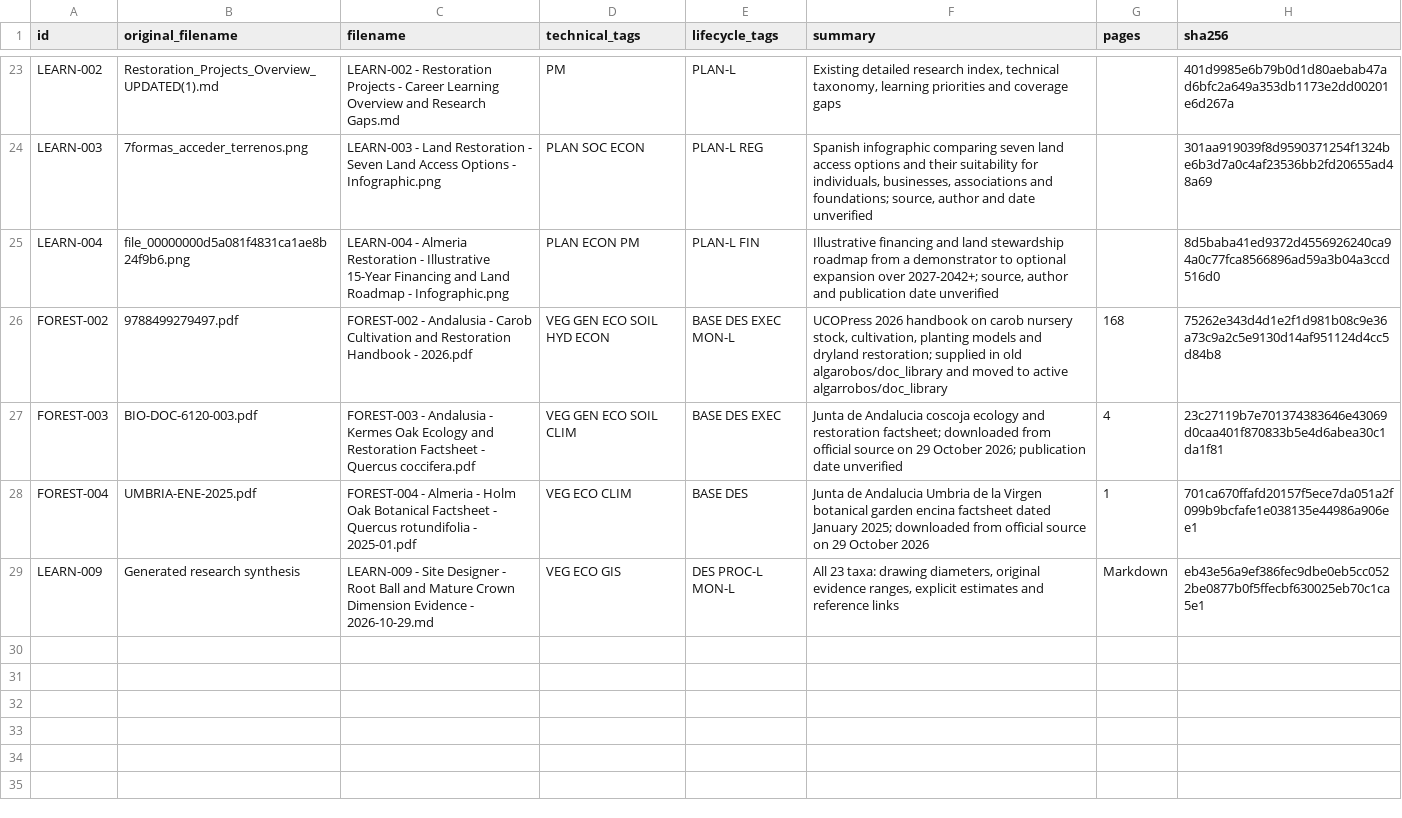
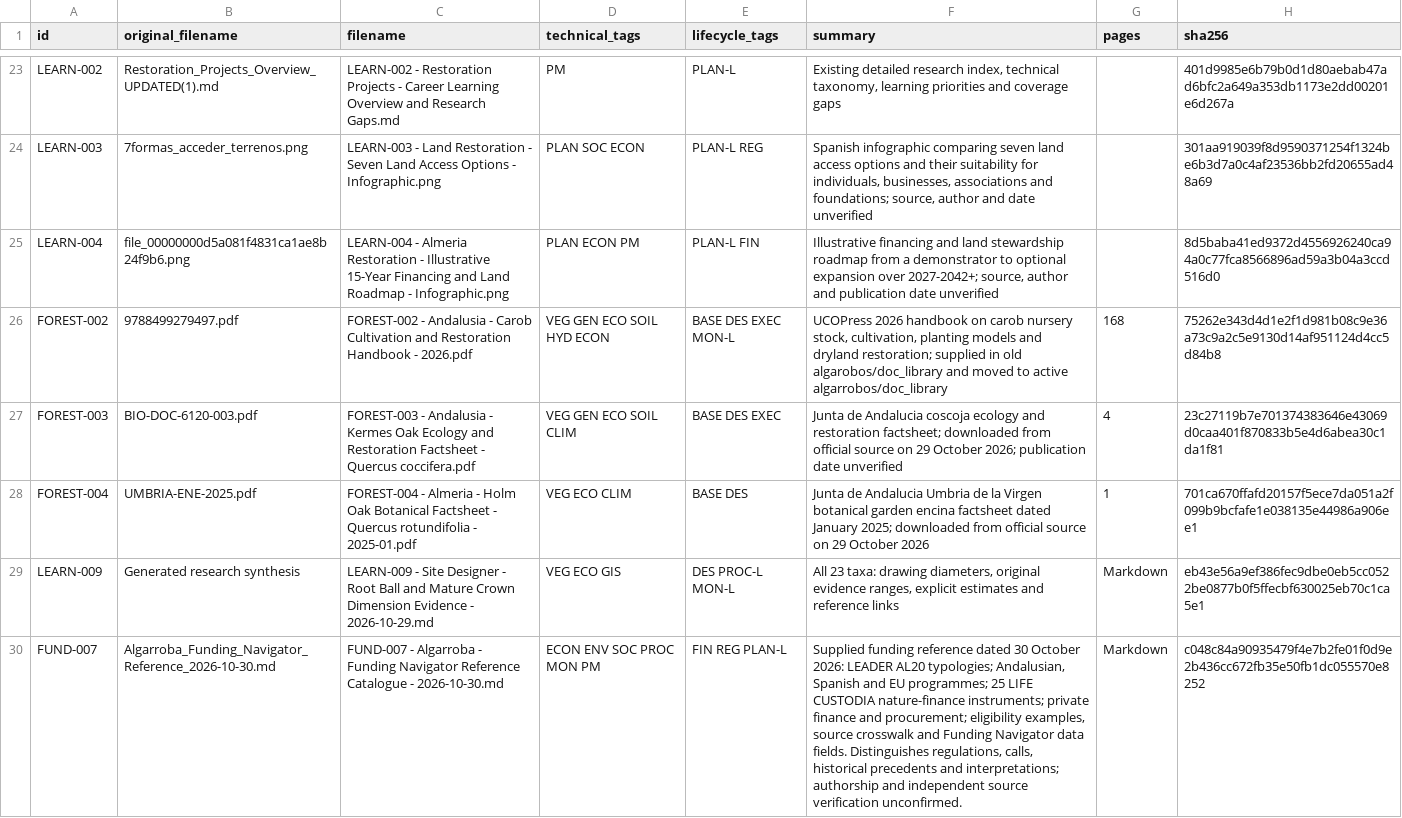
Before and after one commit to pdlje82/algarrobos, a CSV file: doc_library/RENAME_LOG.csv, drawn as a sheet; only a part is shown, gaps mark what is left out; the diff names each change by its address in the sheet, - before the commit and + after, or states it on an @@ line.

Commit message:
Add FUND-007 entry to document library with catalog update and cross-references.

```diff
--- a/doc_library/RENAME_LOG.csv
+++ b/doc_library/RENAME_LOG.csv
+row 30: FUND-007 | Algarroba_Funding_Navigator_Reference_2026-10-30.md | FUND-007 - Algarroba - Funding Navigator Reference Catalogue - 2026-10-30.md | ECON ENV SOC PROC MON PM | FIN REG PLAN-L | Supplied funding reference dated 30 October 2026: LEADER AL20 typologies; Andalusian, Spanish and EU programmes; 25 LIFE CUSTODIA nature-finance instruments; private finance and procurement; eligibility examples, source crosswalk and Funding Navigator data fields. Distinguishes regulations, calls, historical precedents and interpretations; authorship and independent source verification unconfirmed. | Markdown | c048c84a90935479f4e7b2fe01f0d9e2b436cc672fb35e50fb1dc055570e8252
```
Also changed, not shown: 1 other file.
